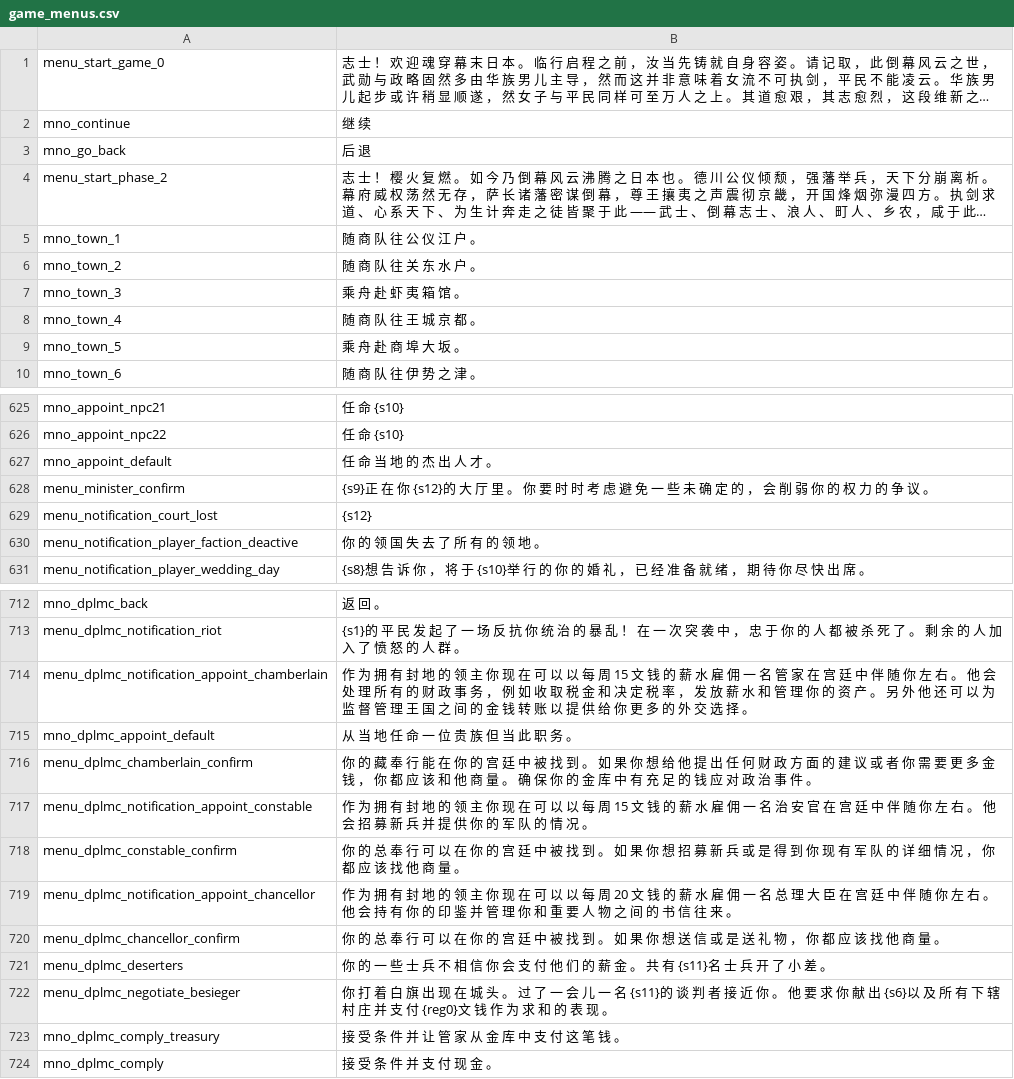
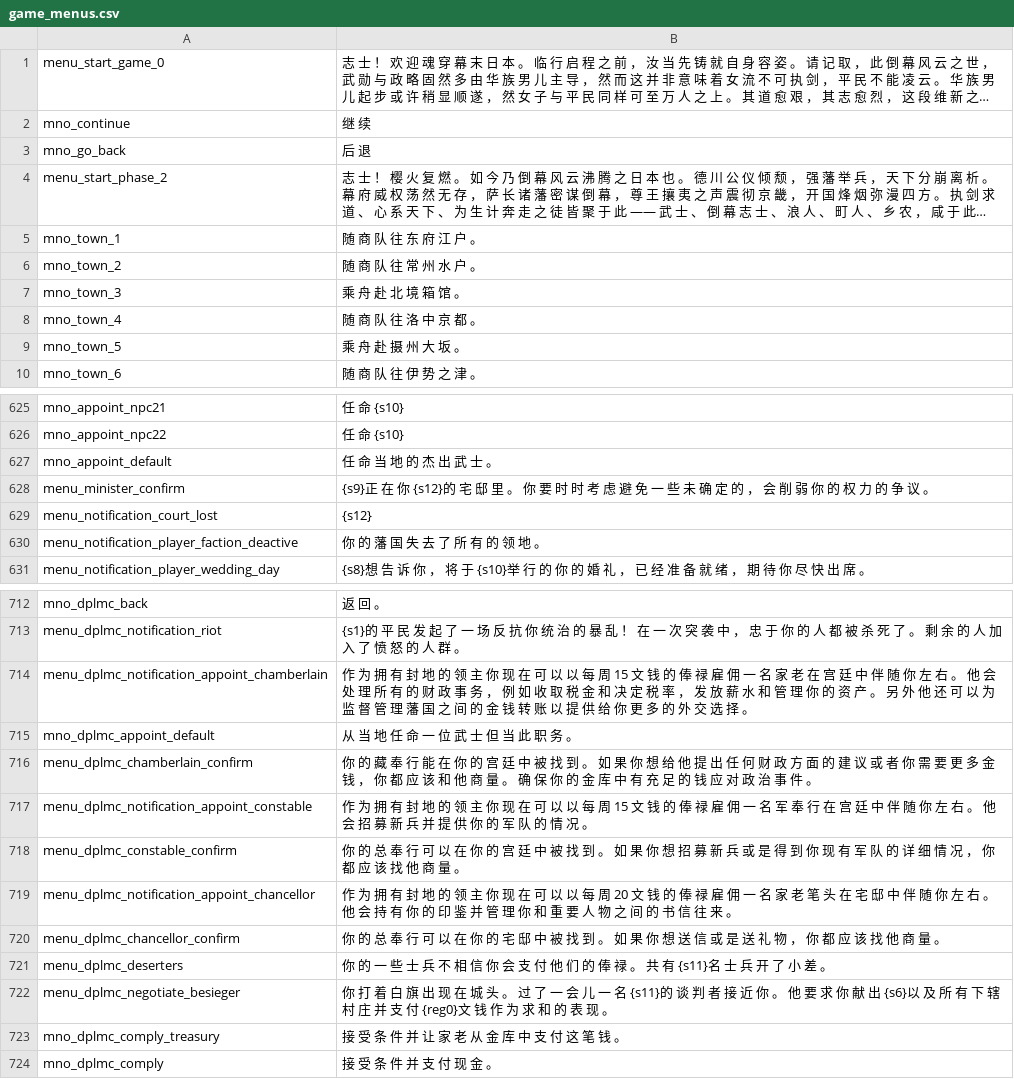
Before and after one commit to hooohoooh/Module_system_1.166, a CSV file: cns/game_menus.csv, drawn as a sheet; only a part is shown, gaps mark what is left out; long unchanged cells end in …; the diff covers the shown part only; the diff names each change by its address in the sheet, - before the commit and + after, or states it on an @@ line.

```diff
--- a/cns/game_menus.csv
+++ b/cns/game_menus.csv
-B5: 随 商 队 往 公 仪 江 户 。
+B5: 随 商 队 往 东 府 江 户 。
-B6: 随 商 队 往 关 东 水 户 。
+B6: 随 商 队 往 常 州 水 户 。
-B7: 乘 舟 赴 虾 夷 箱 馆 。
+B7: 乘 舟 赴 北 境 箱 馆 。
-B8: 随 商 队 往 王 城 京 都 。
+B8: 随 商 队 往 洛 中 京 都 。
-B9: 乘 舟 赴 商 埠 大 坂 。
+B9: 乘 舟 赴 摄 州 大 坂 。
-B627: 任 命 当 地 的 杰 出 人 才 。
+B627: 任 命 当 地 的 杰 出 武 士 。
-B628: …{s12}的 大 厅 里 。…
+B628: …{s12}的 宅 邸 里 。…
-B630: 你 的 领 国 失 去 了 所 有 的 领 地 。
+B630: 你 的 藩 国 失 去 了 所 有 的 领 地 。
-B714: …钱 的 薪 水 雇 佣 一 名 管 家 在 宫 廷 中 伴 随 你 左 右 。 他 会 处 理 所 有 的 财 政 事 务 ， 例 如 收 取 税 金 和 决 定 税 率 ， 发 放 薪 水 和 管 理 你 的 资 产 。 另 外 他 还 可 以 为 监 督 管 理 王 国 之…
+B714: …钱 的 俸 禄 雇 佣 一 名 家 老 在 宫 廷 中 伴 随 你 左 右 。 他 会 处 理 所 有 的 财 政 事 务 ， 例 如 收 取 税 金 和 决 定 税 率 ， 发 放 薪 水 和 管 理 你 的 资 产 。 另 外 他 还 可 以 为 监 督 管 理 藩 国 之…
-B715: 从 当 地 任 命 一 位 贵 族 但 当 此 职 务 。
+B715: 从 当 地 任 命 一 位 武 士 但 当 此 职 务 。
-B717: …钱 的 薪 水 雇 佣 一 名 治 安 官 在 宫…
+B717: …钱 的 俸 禄 雇 佣 一 名 军 奉 行 在 宫…
-B719: …钱 的 薪 水 雇 佣 一 名 总 理 大 臣 在 宫 廷 中 伴…
+B719: …钱 的 俸 禄 雇 佣 一 名 家 老 笔 头 在 宅 邸 中 伴…
-B720: …你 的 宫 廷 中 被…
+B720: …你 的 宅 邸 中 被…
-B721: …们 的 薪 金 。 共…
+B721: …们 的 俸 禄 。 共…
-B723: 接 受 条 件 并 让 管 家 从 金 库 中 支 付 这 笔 钱 。
+B723: 接 受 条 件 并 让 家 老 从 金 库 中 支 付 这 笔 钱 。
```
Also changed, not shown: 15 edited cells elsewhere in this file, cns/dialogs.csv, cns/game_strings.csv, 4 other files.
